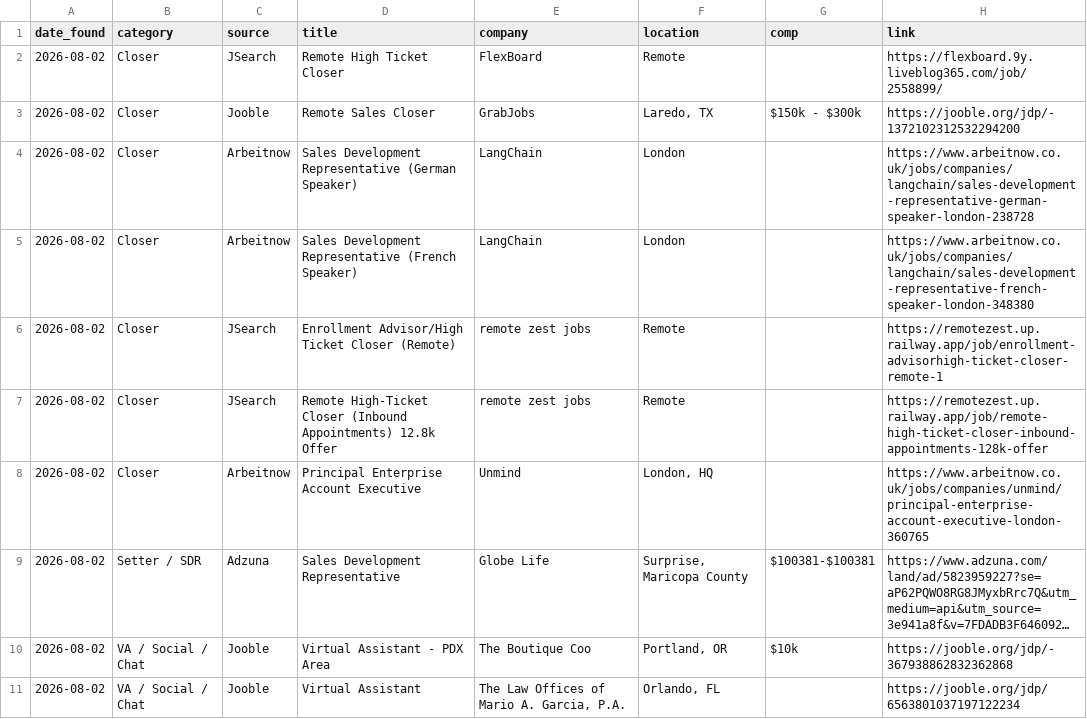
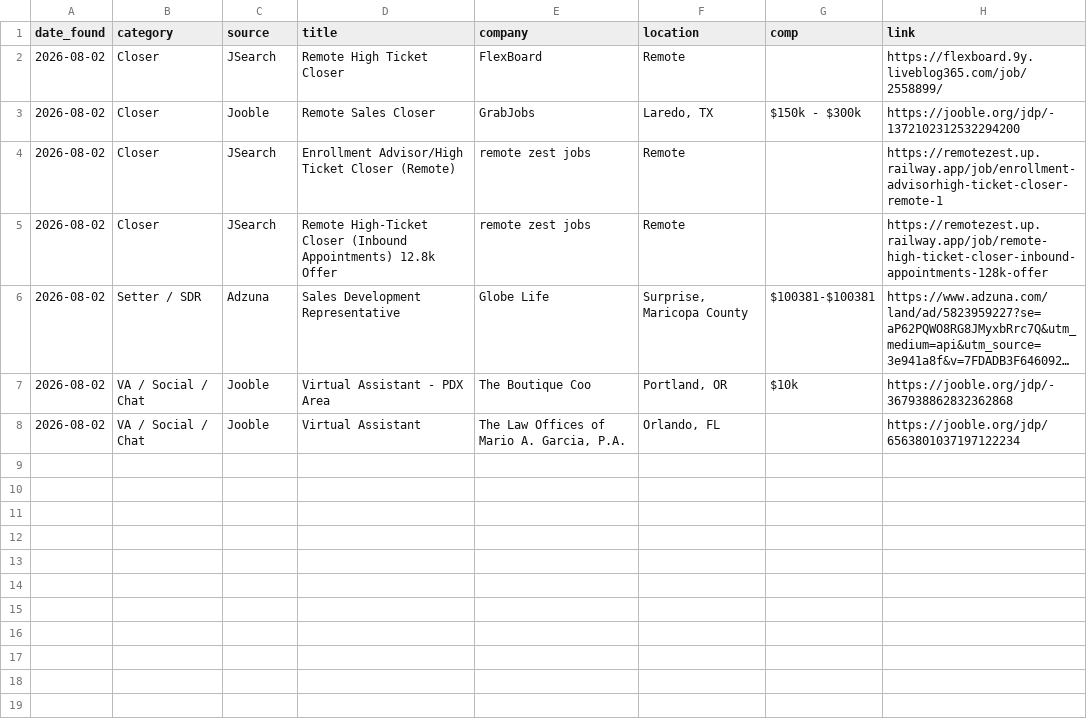
Before and after one commit to annaaimodel/better-prompt-ai-main, a CSV file: jobs/daily/2026-08-02.csv, drawn as a sheet; long unchanged cells end in …; the diff names each change by its address in the sheet, - before the commit and + after, or states it on an @@ line.

```diff
--- a/jobs/daily/2026-08-02.csv
+++ b/jobs/daily/2026-08-02.csv
-row 4: 2026-08-02 | Closer | Arbeitnow | Sales Development Representative (German Speaker) | LangChain | London |  | https://www.arbeitnow.co.uk/jobs/companies/langchain/sales-development-representative-german-speaker-london-238728
-row 5: 2026-08-02 | Closer | Arbeitnow | Sales Development Representative (French Speaker) | LangChain | London |  | https://www.arbeitnow.co.uk/jobs/companies/langchain/sales-development-representative-french-speaker-london-348380
-row 8: 2026-08-02 | Closer | Arbeitnow | Principal Enterprise Account Executive | Unmind | London, HQ |  | https://www.arbeitnow.co.uk/jobs/companies/unmind/principal-enterprise-account-executive-london-360765
```
Also changed, not shown: 4 other files.
